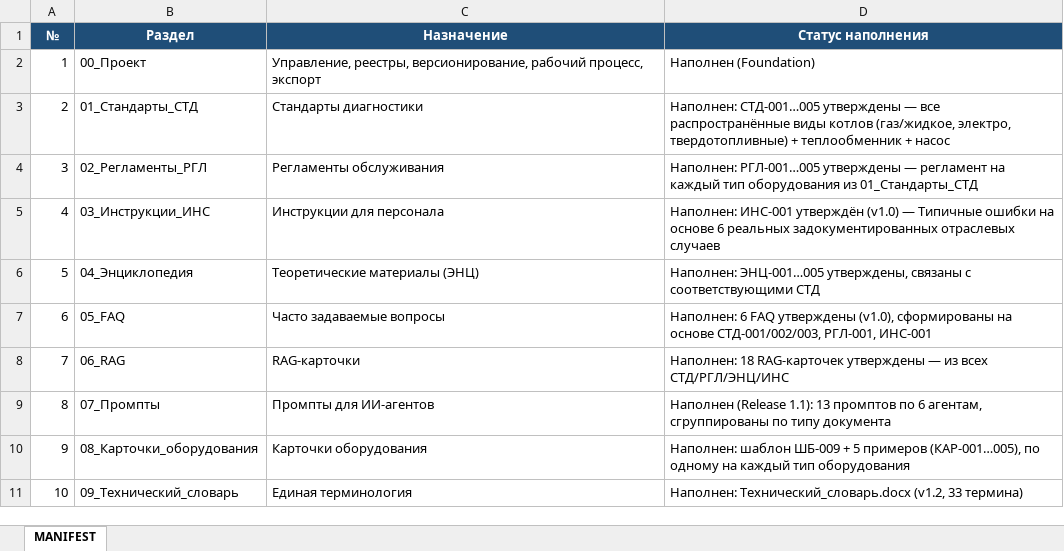
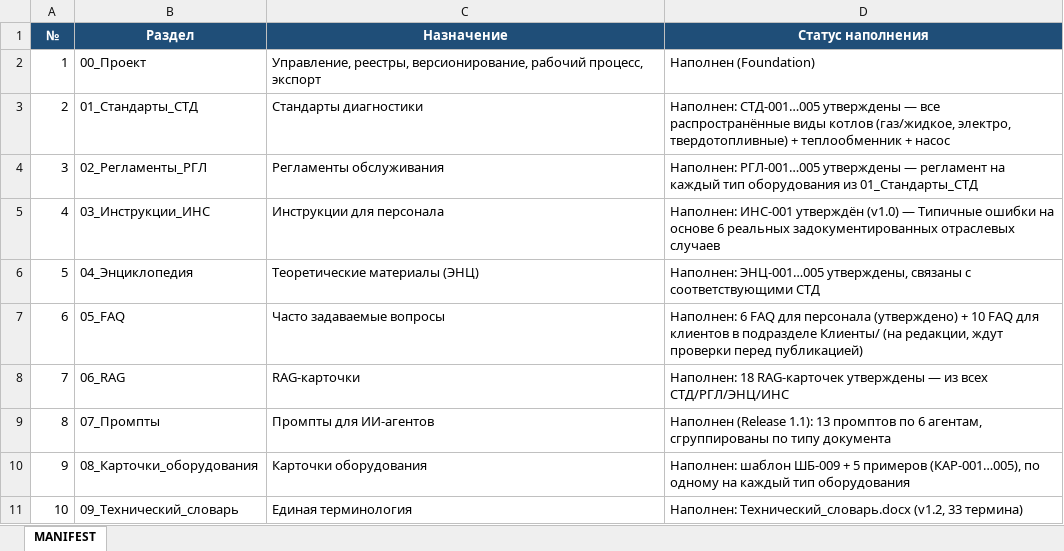
Before and after one commit to andrey52bs-dotcom/KnowledgeFactory_-_Foundation_v1.0, an Excel workbook: 00_Проект/MANIFEST.xlsx, sheet MANIFEST, drawn as a sheet; only a part is shown; values as stored, in another font and other column widths than the file's, no borders; charts and pictures not drawn; the diff names each change by its address in the sheet, - before the commit and + after, or states it on an @@ line.

```diff
--- a/00_Проект/MANIFEST.xlsx (sheet MANIFEST)
+++ b/00_Проект/MANIFEST.xlsx (sheet MANIFEST)
-D7 (Статус наполнения): …6 FAQ утверждены (v1.0), сформированы на основе СТД-001/002/003, РГЛ-001, ИНС-001
+D7 (Статус наполнения): …6 FAQ для персонала (утверждено) + 10 FAQ для клиентов в подразделе Клиенты/ (на редакции, ждут проверки перед публикацией)
```
Also changed, not shown: 00_Проект/02_Реестр/Реестр_версий.xlsx, 00_Проект/02_Реестр/Реестр_документов.xlsx, 12 other files.
